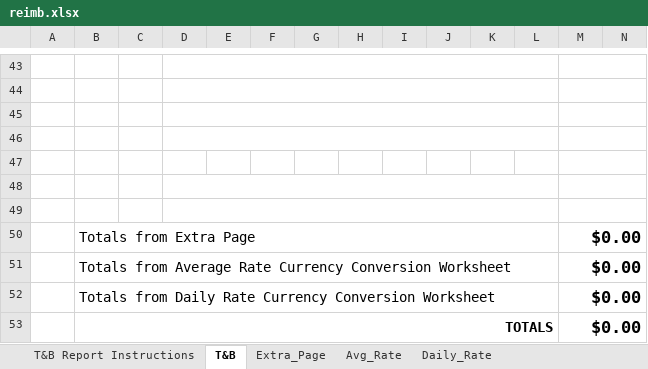
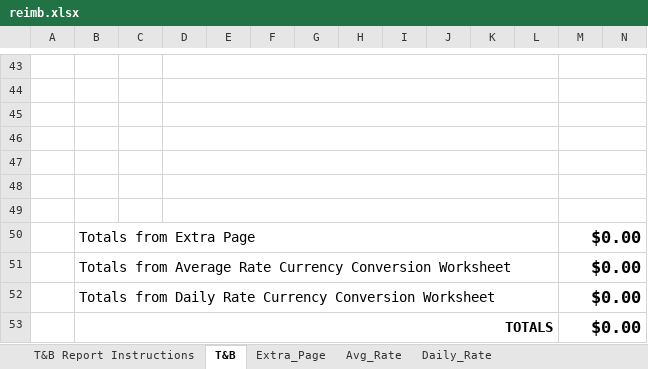
Before and after one commit to regro/regolith, an Excel workbook: regolith/templates/reimb.xlsx, sheet T&B, drawn as a sheet; only a part is shown, gaps mark what is left out; values as stored, in another font and other column widths than the file's, no borders; conditional formats not drawn; the diff names each change by its address in the sheet, - before the commit and + after, or states it on an @@ line.

Commit message:
MAINT: correct the line 47 of reimb.xlsx

```diff
--- a/regolith/templates/reimb.xlsx (sheet T&B)
+++ b/regolith/templates/reimb.xlsx (sheet T&B)
+D47:L47 merged
```
